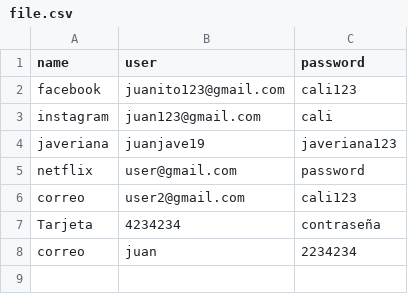
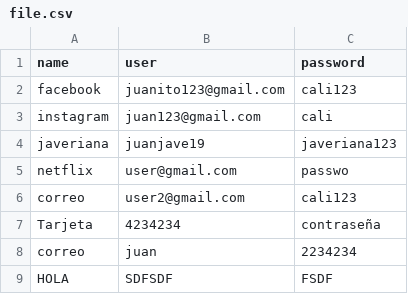
Before and after one commit to vqz19/PROJECT, a CSV file: file.csv, drawn as a sheet.

```diff
--- a/file.csv
+++ b/file.csv
@@ -4,3 +4,3 @@ instagram,juan123@gmail.com,cali
 javeriana,juanjave19,javeriana123
-netflix,user@gmail.com,password
+netflix,user@gmail.com,passwo
 correo,user2@gmail.com,cali123
@@ -8 +8,2 @@ Tarjeta,4234234,contraseña
 correo,juan,2234234
+HOLA,SDFSDF,FSDF
```
Also changed, not shown: 4 other files.
